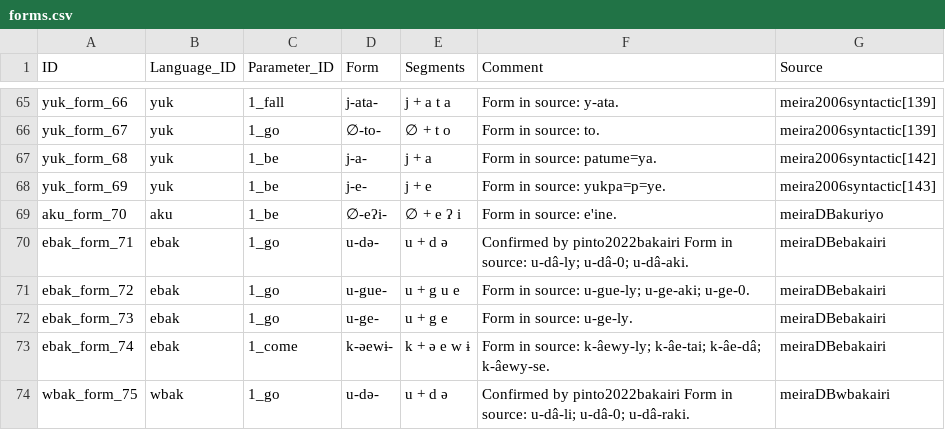
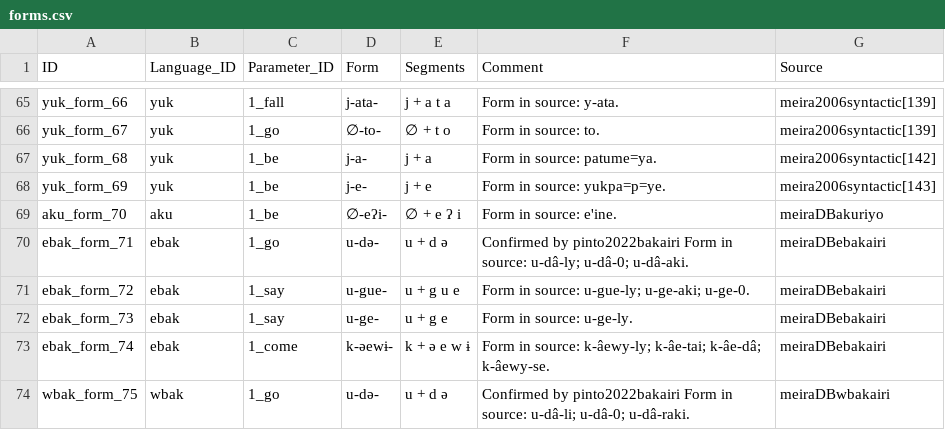
Before and after one commit to fmatter/cariban_irregular_1, a CSV file: data/cldf/forms.csv, drawn as a sheet; only a part is shown, gaps mark what is left out.

```diff
--- a/data/cldf/forms.csv
+++ b/data/cldf/forms.csv
@@ -70,4 +70,4 @@ aku_form_70,aku,1_be,∅-eʔi-,∅   +   e   ʔ   i, Form in source: e'ine.,meir
 ebak_form_71,ebak,1_go,u-də-,u   +   d   ə,Confirmed by pinto2022bakairi Form in source: u-dâ-ly; u-dâ-0; u-dâ-aki.,meiraDBebakairi
-ebak_form_72,ebak,1_go,u-gue-,u   +   g   u   e, Form in source: u-gue-ly; u-ge-aki; u-ge-0.,meiraDBebakairi
-ebak_form_73,ebak,1_go,u-ge-,u   +   g   e, Form in source: u-ge-ly.,meiraDBebakairi
+ebak_form_72,ebak,1_say,u-gue-,u   +   g   u   e, Form in source: u-gue-ly; u-ge-aki; u-ge-0.,meiraDBebakairi
+ebak_form_73,ebak,1_say,u-ge-,u   +   g   e, Form in source: u-ge-ly.,meiraDBebakairi
 ebak_form_74,ebak,1_come,k-əewɨ-,k   +   ə   e   w   ɨ, Form in source: k-âewy-ly; k-âe-tai; k-âe-dâ; k-âewy-se.,meiraDBebakairi
```
Also changed, not shown: data/cldf/cognates.csv, data/inflection_data.csv, 3 other files.
